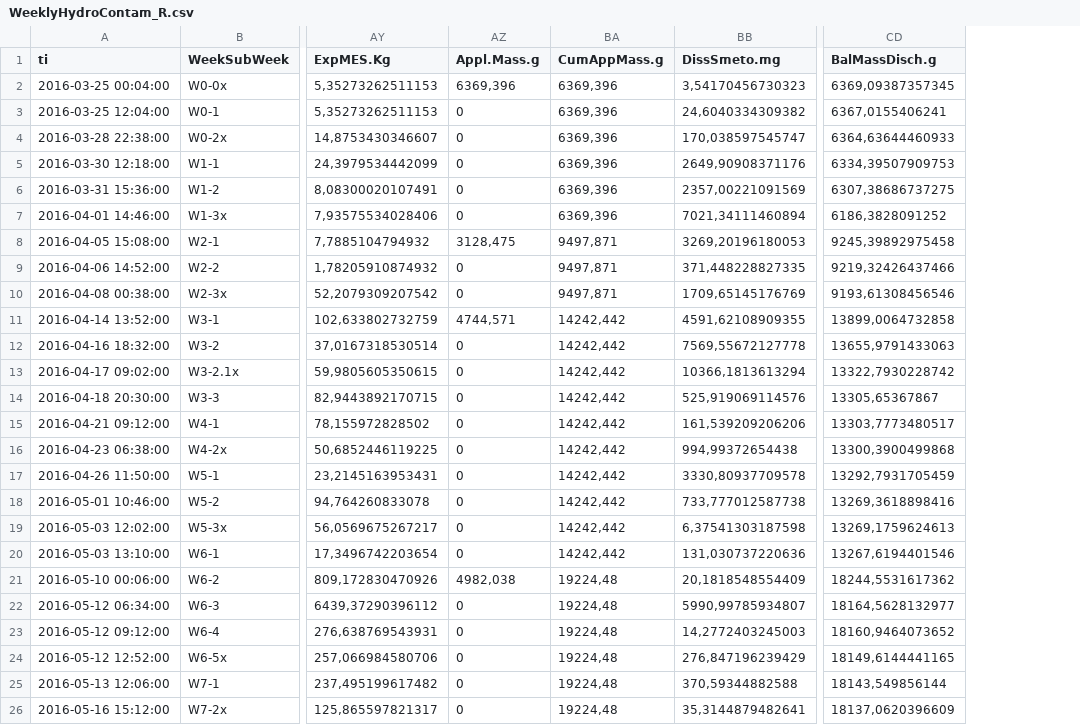
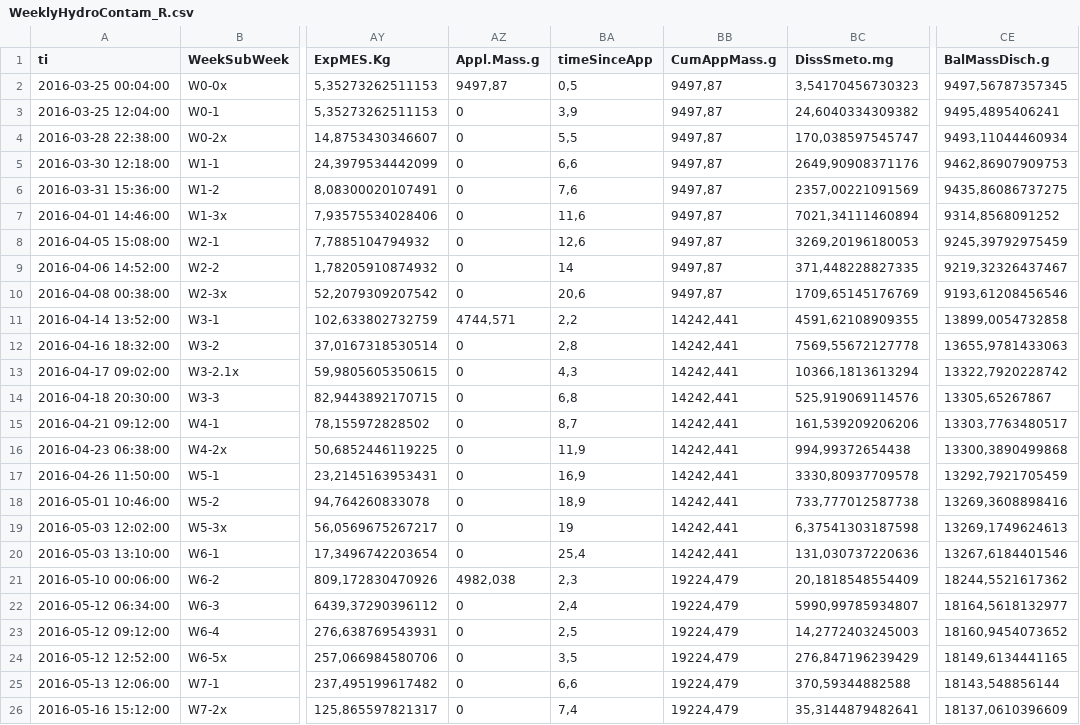
Before and after one commit to DayTimeChunks/HydrologicalMonitoring, a CSV file: Data/WeeklyHydroContam_R.csv, drawn as a sheet; only a part is shown, gaps mark what is left out; addresses are those after the commit; the diff covers the shown part only; the diff names each change by its address in the sheet, - before the commit and + after, or states it on an @@ line.

```diff
--- a/Data/WeeklyHydroContam_R.csv
+++ b/Data/WeeklyHydroContam_R.csv
+column BA (timeSinceApp), rows 2-26: 0,5 | 3,9 | 5,5 | 6,6 | 7,6 | 11,6 | 12,6 | 14 | 20,6 | 2,2 | 2,8 | 4,3 | 6,8 | 8,7 | 11,9 | 16,9 | 18,9 | 19 | 25,4 | 2,3 | 2,4 | 2,5 | 3,5 | 6,6 | 7,4
-AZ2 (Appl.Mass.g): 6369,396
+AZ2 (Appl.Mass.g): 9497,87
-BB2:BB7 (CumAppMass.g): 6369,396
+BB2:BB7 (CumAppMass.g): 9497,87
-CE2 (BalMassDisch.g): 6369,09387357345
+CE2 (BalMassDisch.g): 9497,56787357345
-CE3 (BalMassDisch.g): 6367,0155406241
+CE3 (BalMassDisch.g): 9495,4895406241
-CE4 (BalMassDisch.g): 6364,63644460933
+CE4 (BalMassDisch.g): 9493,11044460934
-CE5 (BalMassDisch.g): 6334,39507909753
+CE5 (BalMassDisch.g): 9462,86907909753
-CE6 (BalMassDisch.g): 6307,38686737275
+CE6 (BalMassDisch.g): 9435,86086737275
-CE7 (BalMassDisch.g): 6186,3828091252
+CE7 (BalMassDisch.g): 9314,8568091252
-AZ8 (Appl.Mass.g): 3128,475
+AZ8 (Appl.Mass.g): 0
-BB8:BB10 (CumAppMass.g): 9497,871
+BB8:BB10 (CumAppMass.g): 9497,87
-CE8 (BalMassDisch.g): 9245,39892975458
+CE8 (BalMassDisch.g): 9245,39792975459
-CE9 (BalMassDisch.g): 9219,32426437466
+CE9 (BalMassDisch.g): 9219,32326437467
-CE10 (BalMassDisch.g): 9193,61308456546
+CE10 (BalMassDisch.g): 9193,61208456546
-BB11:BB20 (CumAppMass.g): 14242,442
+BB11:BB20 (CumAppMass.g): 14242,441
-CE11 (BalMassDisch.g): 13899,0064732858
+CE11 (BalMassDisch.g): 13899,0054732858
-CE12 (BalMassDisch.g): 13655,9791433063
+CE12 (BalMassDisch.g): 13655,9781433063
-CE13 (BalMassDisch.g): 13322,7930228742
+CE13 (BalMassDisch.g): 13322,7920228742
-CE14 (BalMassDisch.g): 13305,65367867
+CE14 (BalMassDisch.g): 13305,65267867
-CE15 (BalMassDisch.g): 13303,7773480517
+CE15 (BalMassDisch.g): 13303,7763480517
-CE16 (BalMassDisch.g): 13300,3900499868
+CE16 (BalMassDisch.g): 13300,3890499868
-CE17 (BalMassDisch.g): 13292,7931705459
+CE17 (BalMassDisch.g): 13292,7921705459
-CE18 (BalMassDisch.g): 13269,3618898416
+CE18 (BalMassDisch.g): 13269,3608898416
-CE19 (BalMassDisch.g): 13269,1759624613
+CE19 (BalMassDisch.g): 13269,1749624613
-CE20 (BalMassDisch.g): 13267,6194401546
+CE20 (BalMassDisch.g): 13267,6184401546
-BB21:BB26 (CumAppMass.g): 19224,48
+BB21:BB26 (CumAppMass.g): 19224,479
-CE21 (BalMassDisch.g): 18244,5531617362
+CE21 (BalMassDisch.g): 18244,5521617362
-CE22 (BalMassDisch.g): 18164,5628132977
+CE22 (BalMassDisch.g): 18164,5618132977
-CE23 (BalMassDisch.g): 18160,9464073652
+CE23 (BalMassDisch.g): 18160,9454073652
-CE24 (BalMassDisch.g): 18149,6144441165
+CE24 (BalMassDisch.g): 18149,6134441165
-CE25 (BalMassDisch.g): 18143,549856144
+CE25 (BalMassDisch.g): 18143,548856144
-CE26 (BalMassDisch.g): 18137,0620396609
+CE26 (BalMassDisch.g): 18137,0610396609
```
Also changed, not shown: 52 edited cells elsewhere in this file, Data/MassBalance_R.csv, Data/WeeklySoils_Rng.csv, 21 other files.
